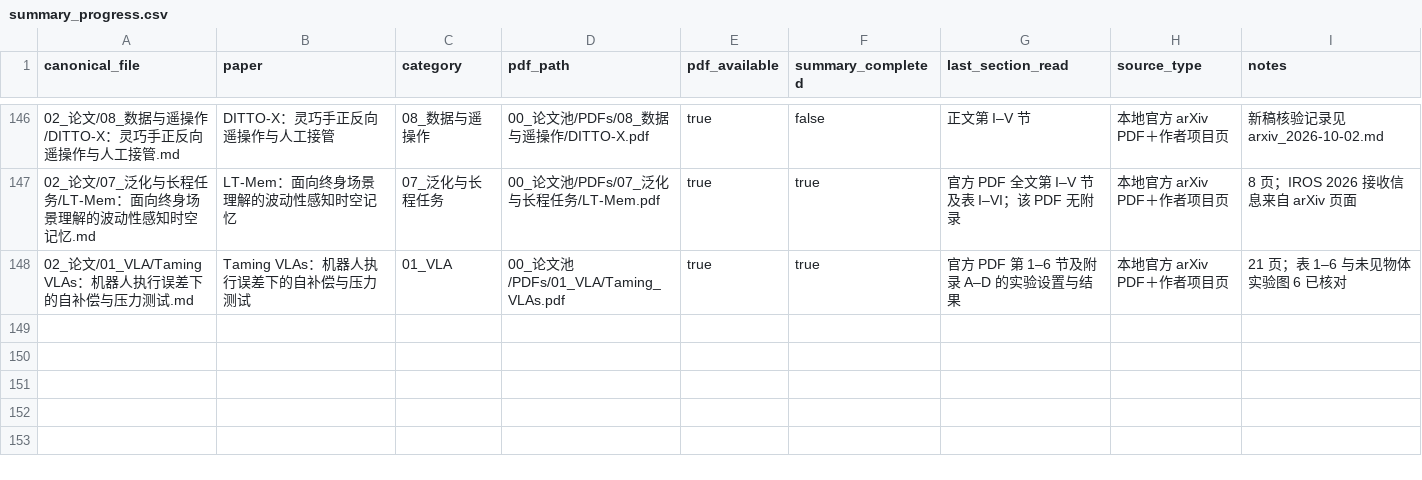
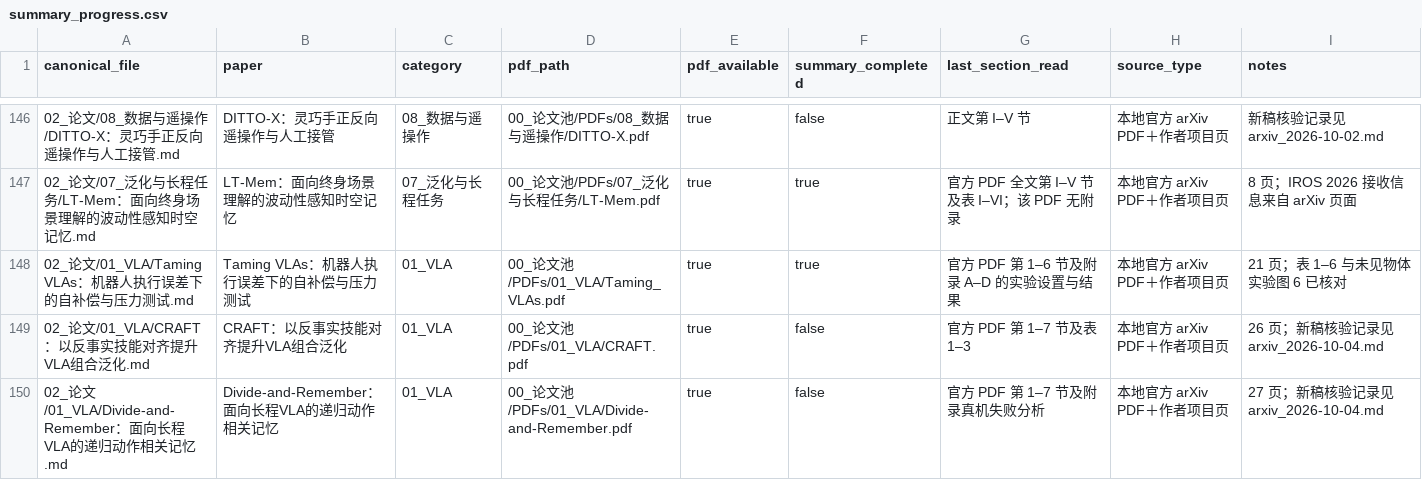
Before and after one commit to liwanxin200763/Robot_research, a CSV file: .maintenance/reading/summary_progress.csv, drawn as a sheet; only a part is shown, gaps mark what is left out.

Commit message:
Add CRAFT and Divide-and-Remember literature notes

```diff
--- a/.maintenance/reading/summary_progress.csv
+++ b/.maintenance/reading/summary_progress.csv
@@ -148 +148,3 @@ canonical_file,paper,category,pdf_path,pdf_available,summary_completed,last_sect
 02_论文/01_VLA/Taming VLAs：机器人执行误差下的自补偿与压力测试.md,Taming VLAs：机器人执行误差下的自补偿与压力测试,01_VLA,00_论文池/PDFs/01_VLA/Taming_VLAs.pdf,true,true,官方 PDF 第 1–6 节及附录 A–D 的实验设置与结果,本地官方 arXiv PDF＋作者项目页,21 页；表 1–6 与未见物体实验图 6 已核对
+02_论文/01_VLA/CRAFT：以反事实技能对齐提升VLA组合泛化.md,CRAFT：以反事实技能对齐提升VLA组合泛化,01_VLA,00_论文池/PDFs/01_VLA/CRAFT.pdf,true,false,官方 PDF 第 1–7 节及表 1–3,本地官方 arXiv PDF＋作者项目页,26 页；新稿核验记录见 arxiv_2026-10-04.md
+02_论文/01_VLA/Divide-and-Remember：面向长程VLA的递归动作相关记忆.md,Divide-and-Remember：面向长程VLA的递归动作相关记忆,01_VLA,00_论文池/PDFs/01_VLA/Divide-and-Remember.pdf,true,false,官方 PDF 第 1–7 节及附录真机失败分析,本地官方 arXiv PDF＋作者项目页,27 页；新稿核验记录见 arxiv_2026-10-04.md
```
Also changed, not shown: .maintenance/citation/CITATION_RANKING.csv, 10 other files.
